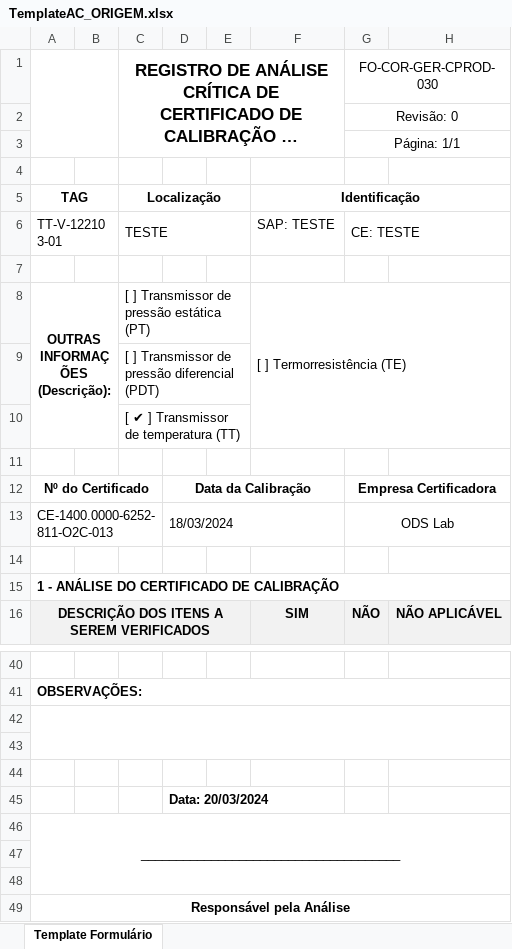
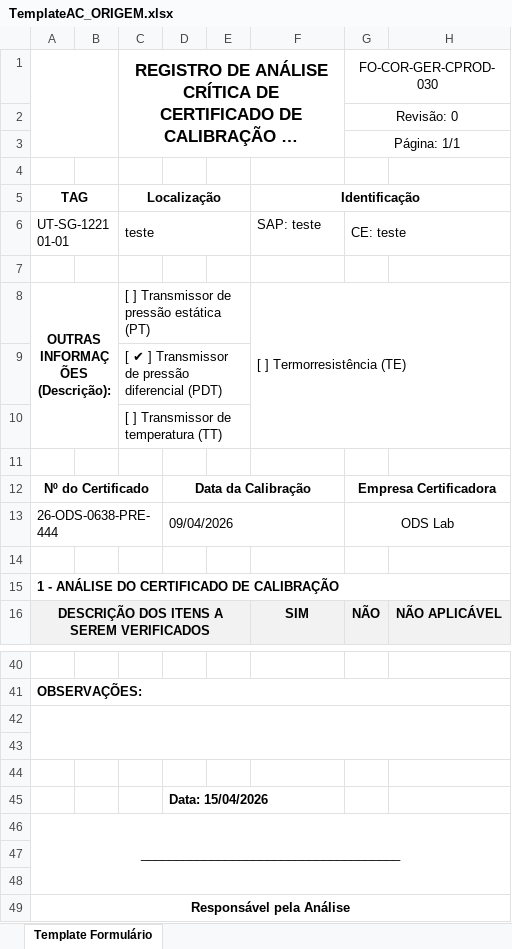
Before and after one commit to 1998-sys/AC-s_app, an Excel workbook: TemplateAC_ORIGEM.xlsx, sheet Template Formulário, drawn as a sheet; only a part is shown, gaps mark what is left out; long unchanged cells end in …; values as stored, in another font and other column widths than the file's, no borders; charts and pictures not drawn; removed rows and columns are numbered as before the commit, all else as after; the diff names each change by its address in the sheet, - before the commit and + after, or states it on an @@ line.

Commit message:
ajuste xml para certificados de pressão com a ajuste de calibração

```diff
--- a/TemplateAC_ORIGEM.xlsx (sheet Template Formulário)
+++ b/TemplateAC_ORIGEM.xlsx (sheet Template Formulário)
-row 6: TT-V-122103-01 |  | TESTE |  |  | SAP: TESTE | CE: TESTE
+row 6: UT-SG-122101-01 |  | teste |  |  | SAP: teste | CE: teste
-C9 (Localização): [ ] Transmissor de pressão diferencial (PDT)
+C9 (Localização): [ ✔ ] Transmissor de pressão diferencial (PDT)
-C10 (Localização): [ ✔ ] Transmissor de temperatura (TT)
+C10 (Localização): [ ] Transmissor de temperatura (TT)
-row 13: CE‐1400.0000‐6252‐811‐O2C‐013 |  |  | 18/03/2024 |  |  | ODS Lab
+row 13: 26-ODS-0638-PRE-444 |  |  | 09/04/2026 |  |  | ODS Lab
-D45: Data: 20/03/2024
+D45: Data: 15/04/2026
```
Also changed, not shown: 3 other files.
